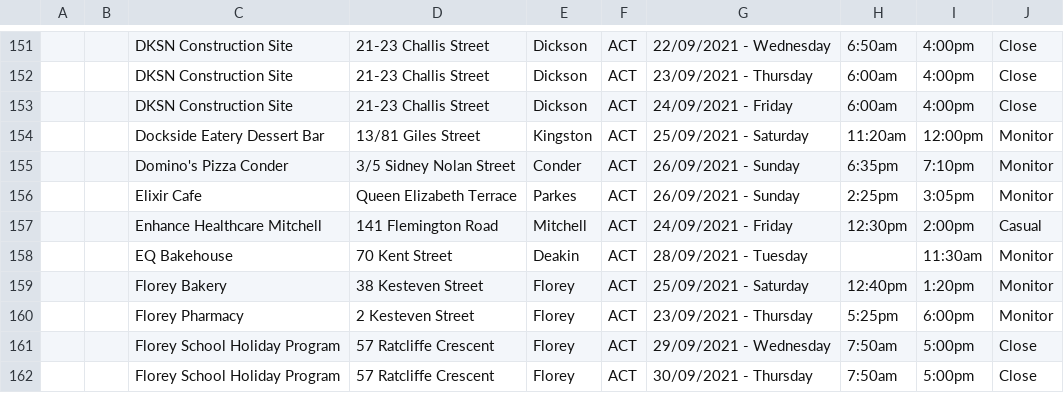
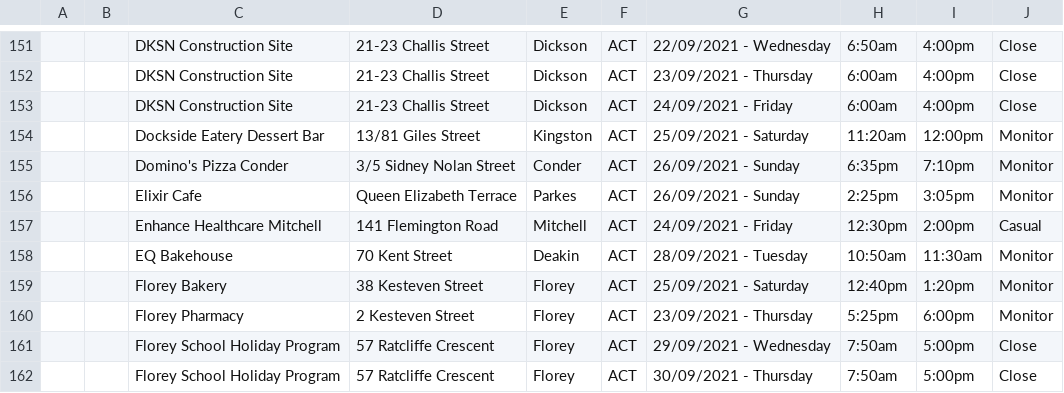
Before and after one commit to kwauchope/act-covid-rss, a CSV file: exposures.csv, drawn as a sheet; only a part is shown, gaps mark what is left out.

```diff
--- a/exposures.csv
+++ b/exposures.csv
@@ -157,3 +157,3 @@
 ,,"Enhance Healthcare Mitchell","141 Flemington Road","Mitchell","ACT",24/09/2021 - Friday,12:30pm,2:00pm,"Casual"
-,,"EQ Bakehouse","70 Kent Street","Deakin","ACT",28/09/2021 - Tuesday,,11:30am,"Monitor"
+,,"EQ Bakehouse","70 Kent Street","Deakin","ACT",28/09/2021 - Tuesday,10:50am,11:30am,"Monitor"
 ,,"Florey Bakery","38 Kesteven Street","Florey","ACT",25/09/2021 - Saturday,12:40pm,1:20pm,"Monitor"
```
Also changed, not shown: 3 other files.
